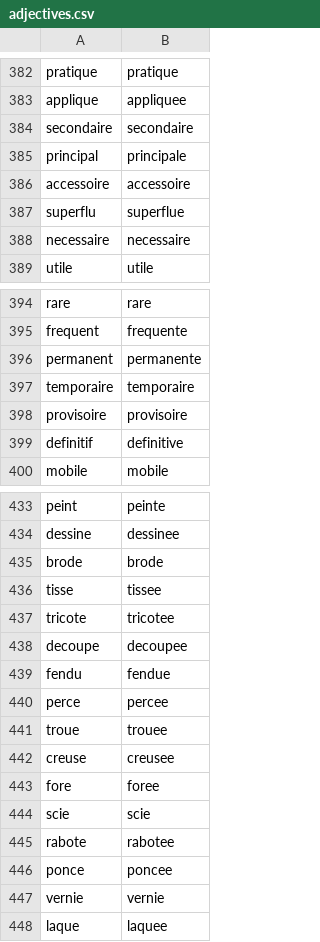
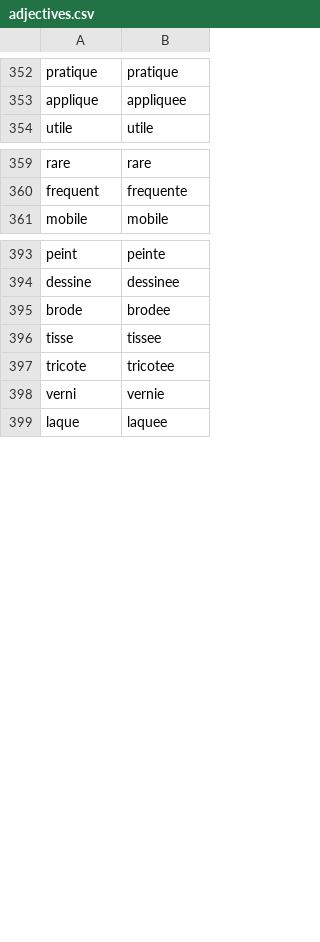
Before and after one commit to Billuc/file-server, a CSV file: astro/src/assets/adjectives.csv, drawn as a sheet; only a part is shown, gaps mark what is left out; the diff covers the shown part only.

```diff
--- a/astro/src/assets/adjectives.csv
+++ b/astro/src/assets/adjectives.csv
@@ -383,7 +353,2 @@ pratique,pratique
 applique,appliquee
-secondaire,secondaire
-principal,principale
-accessoire,accessoire
-superflu,superflue
-necessaire,necessaire
 utile,utile
@@ -395,6 +360,2 @@ rare,rare
 frequent,frequente
-permanent,permanente
-temporaire,temporaire
-provisoire,provisoire
-definitif,definitive
 mobile,mobile
@@ -434,15 +394,6 @@ peint,peinte
 dessine,dessinee
-brode,brode
+brode,brodee
 tisse,tissee
 tricote,tricotee
-decoupe,decoupee
-fendu,fendue
-perce,percee
-troue,trouee
-creuse,creusee
-fore,foree
-scie,scie
-rabote,rabotee
-ponce,poncee
-vernie,vernie
+verni,vernie
 laque,laquee
```
Also changed, not shown: 9 added rows, 66 removed rows and 4 edited cells elsewhere in this file, 1 other file.
